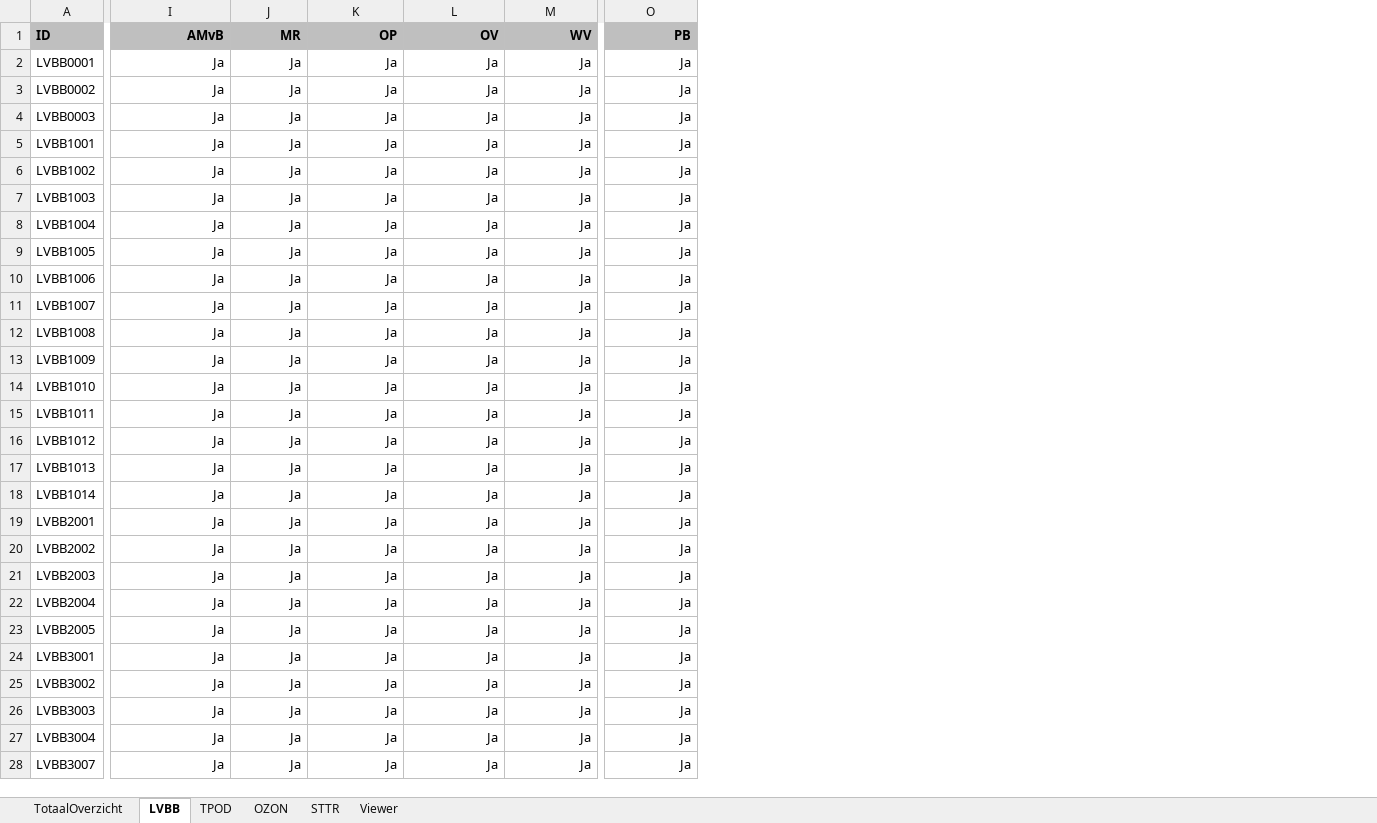
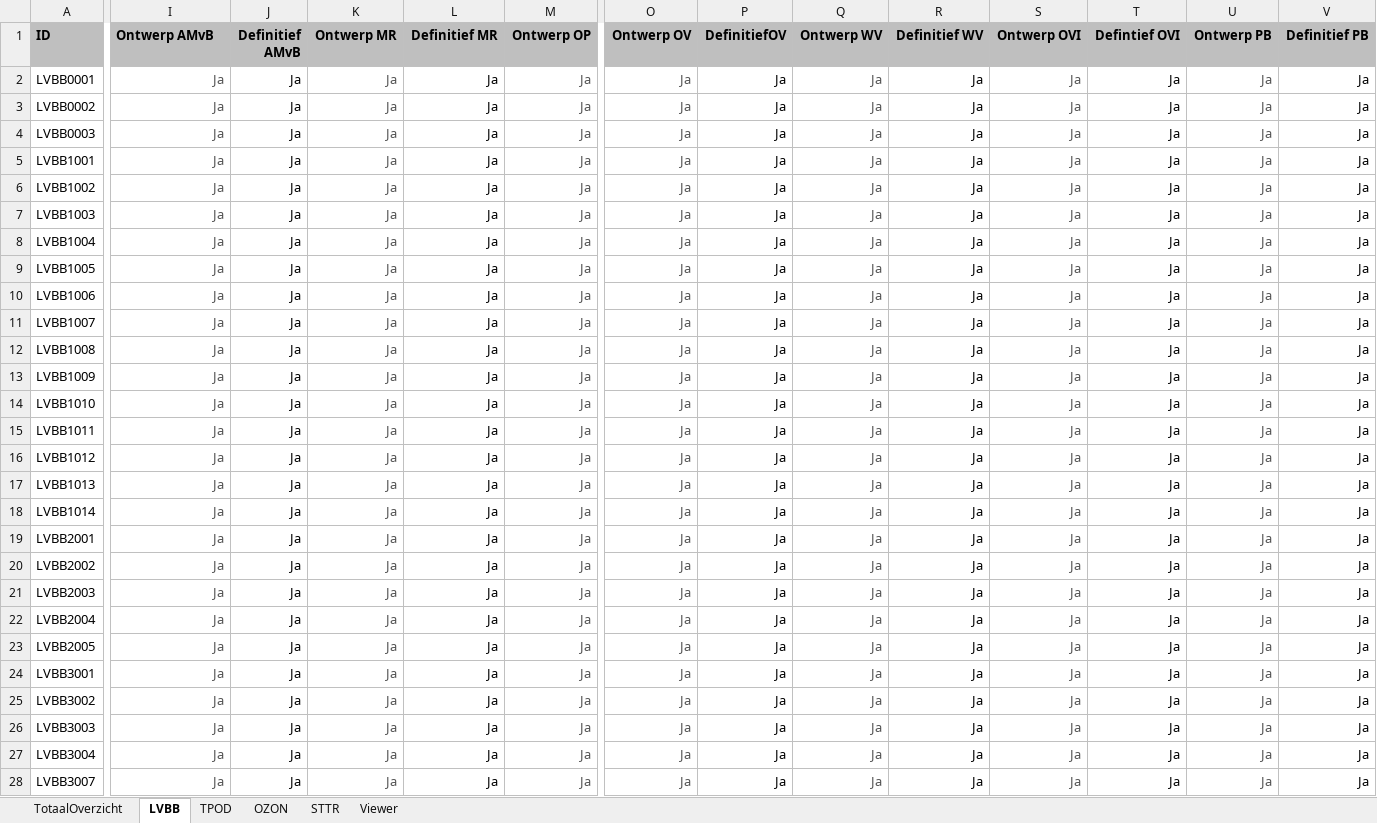
Before and after one commit to Geonovum/xml_schematron, an Excel workbook: 0.98-3-Validatie-_en_conformiteitsregels_TPOD/documenten/2020-02-24 Validatie-en-Conformiteitsregels Totaal v0.9 - excl onderscheidOntwerpDefinitief.xlsx, sheet LVBB, drawn as a sheet; only a part is shown, gaps mark what is left out; values as stored, in another font and other column widths than the file's, no borders; conditional formats not drawn; the diff covers the shown part only; the diff names each change by its address in the sheet, - before the commit and + after, or states it on an @@ line.

```diff
--- a/0.98-3-Validatie-_en_conformiteitsregels_TPOD/documenten/2020-02-24 Validatie-en-Conformiteitsregels Totaal v0.9 - excl onderscheidOntwerpDefinitief.xlsx (sheet LVBB)
+++ b/0.98-3-Validatie-_en_conformiteitsregels_TPOD/documenten/2020-02-24 Validatie-en-Conformiteitsregels Totaal v0.9 - excl onderscheidOntwerpDefinitief.xlsx (sheet LVBB)
+column P (DefinitiefOV), rows 2-28: all Ja
+column Q (Ontwerp WV), rows 2-28: all Ja
+column R (Definitief WV), rows 2-28: all Ja
+column S (Ontwerp OVI), rows 2-28: all Ja
+column T (Defintief OVI), rows 2-28: all Ja
+column U (Ontwerp PB), rows 2-28: all Ja
+column V (Definitief PB), rows 2-28: all Ja
-I1: AMvB
+I1: Ontwerp AMvB
-I1 alignment: right
+I1 alignment: left
-J1: MR
+J1: Definitief AMvB
-K1: OP
+K1: Ontwerp MR
-L1: OV
+L1: Definitief MR
-M1: WV
+M1: Ontwerp OP
-O1: PB
+O1: Ontwerp OV
-I2:I28 text colour: black
+I2:I28 text colour: #535353
-K2:K28 text colour: black
+K2:K28 text colour: #535353
-M2:M28 text colour: black
+M2:M28 text colour: #535353
-O2:O28 text colour: black
+O2:O28 text colour: #535353
```
Also changed, not shown: 1 edited cell and cell formats elsewhere in this sheet, sheet TotaalOverzicht, sheet TPOD, sheet OZON, sheet STTR, sheet Viewer.
